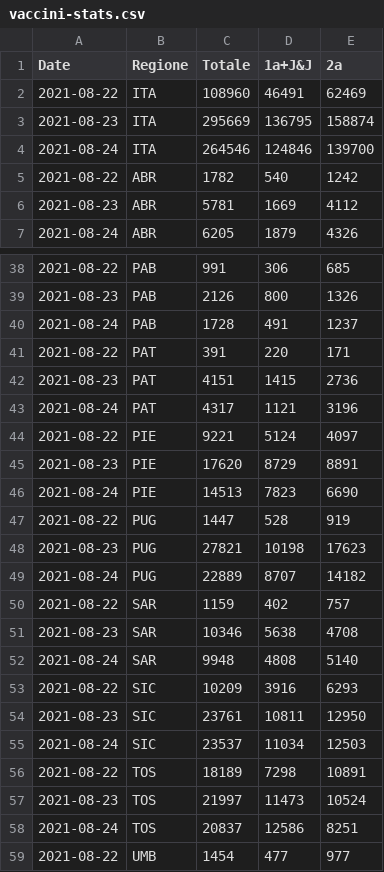
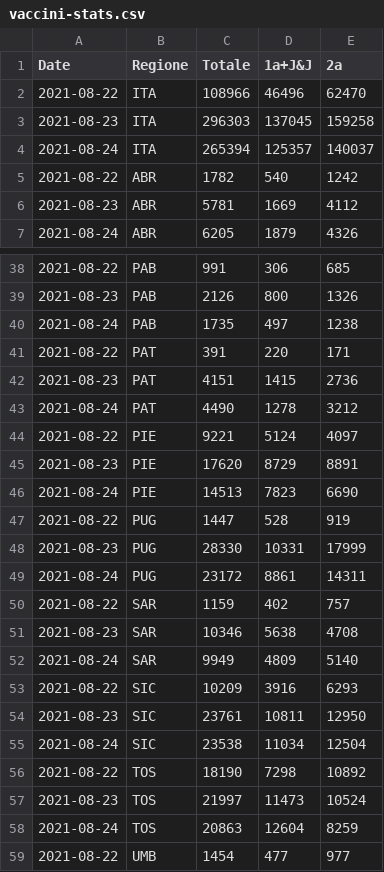
Before and after one commit to tomvitale/covid19-stats, a CSV file: vaccini-stats.csv, drawn as a sheet; only a part is shown, gaps mark what is left out; the diff covers the shown part only.

```diff
--- a/vaccini-stats.csv
+++ b/vaccini-stats.csv
@@ -1,5 +1,5 @@
 Date,Regione,Totale,1a+J&J,2a
-2021-08-22,ITA,108960,46491,62469
-2021-08-23,ITA,295669,136795,158874
-2021-08-24,ITA,264546,124846,139700
+2021-08-22,ITA,108966,46496,62470
+2021-08-23,ITA,296303,137045,159258
+2021-08-24,ITA,265394,125357,140037
 2021-08-22,ABR,1782,540,1242
@@ -39,6 +39,6 @@ Date,Regione,Totale,1a+J&J,2a
 2021-08-23,PAB,2126,800,1326
-2021-08-24,PAB,1728,491,1237
+2021-08-24,PAB,1735,497,1238
 2021-08-22,PAT,391,220,171
 2021-08-23,PAT,4151,1415,2736
-2021-08-24,PAT,4317,1121,3196
+2021-08-24,PAT,4490,1278,3212
 2021-08-22,PIE,9221,5124,4097
@@ -47,13 +47,13 @@ Date,Regione,Totale,1a+J&J,2a
 2021-08-22,PUG,1447,528,919
-2021-08-23,PUG,27821,10198,17623
-2021-08-24,PUG,22889,8707,14182
+2021-08-23,PUG,28330,10331,17999
+2021-08-24,PUG,23172,8861,14311
 2021-08-22,SAR,1159,402,757
 2021-08-23,SAR,10346,5638,4708
-2021-08-24,SAR,9948,4808,5140
+2021-08-24,SAR,9949,4809,5140
 2021-08-22,SIC,10209,3916,6293
 2021-08-23,SIC,23761,10811,12950
-2021-08-24,SIC,23537,11034,12503
-2021-08-22,TOS,18189,7298,10891
+2021-08-24,SIC,23538,11034,12504
+2021-08-22,TOS,18190,7298,10892
 2021-08-23,TOS,21997,11473,10524
-2021-08-24,TOS,20837,12586,8251
+2021-08-24,TOS,20863,12604,8259
 2021-08-22,UMB,1454,477,977
```
Also changed, not shown: 9 added rows, 9 removed rows and 22 edited cells elsewhere in this file, vaccini-data.csv.
